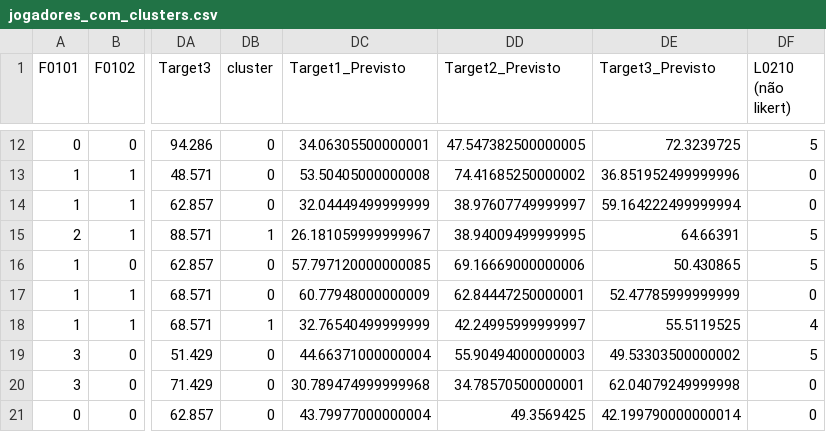
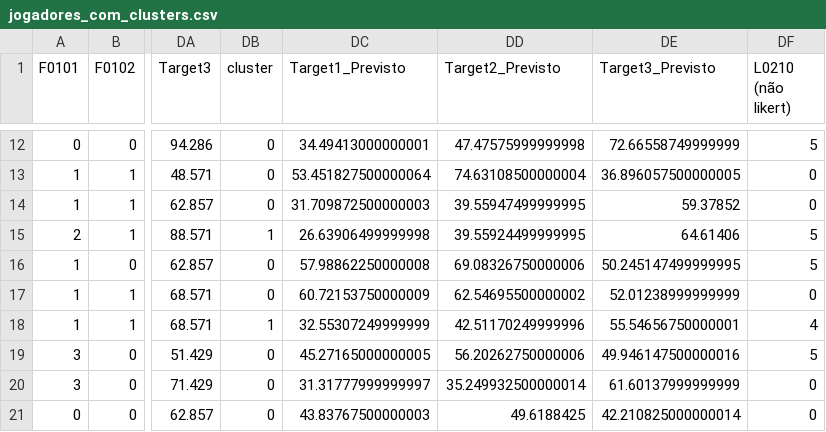
Before and after one commit to LuisFelipe210/dashboard-analise-jogadores-api, a CSV file: dashboard-react-frontend/public/jogadores_com_clusters.csv, drawn as a sheet; only a part is shown, gaps mark what is left out; the diff covers the shown part only; the diff names each change by its address in the sheet, - before the commit and + after, or states it on an @@ line.

```diff
--- a/dashboard-react-frontend/public/jogadores_com_clusters.csv
+++ b/dashboard-react-frontend/public/jogadores_com_clusters.csv
-DC12 (Target1_Previsto): 34.06305500000001
+DC12 (Target1_Previsto): 34.49413000000001
-DD12 (Target2_Previsto): 47.547382500000005
+DD12 (Target2_Previsto): 47.47575999999998
-DE12 (Target3_Previsto): 72.3239725
+DE12 (Target3_Previsto): 72.66558749999999
-DC13 (Target1_Previsto): 53.50405000000008
+DC13 (Target1_Previsto): 53.451827500000064
-DD13 (Target2_Previsto): 74.41685250000002
+DD13 (Target2_Previsto): 74.63108500000004
-DE13 (Target3_Previsto): 36.851952499999996
+DE13 (Target3_Previsto): 36.896057500000005
-DC14 (Target1_Previsto): 32.04449499999999
+DC14 (Target1_Previsto): 31.709872500000003
-DD14 (Target2_Previsto): 38.97607749999997
+DD14 (Target2_Previsto): 39.55947499999995
-DE14 (Target3_Previsto): 59.164222499999994
+DE14 (Target3_Previsto): 59.37852
-DC15 (Target1_Previsto): 26.181059999999967
+DC15 (Target1_Previsto): 26.63906499999998
-DD15 (Target2_Previsto): 38.94009499999995
+DD15 (Target2_Previsto): 39.55924499999995
-DE15 (Target3_Previsto): 64.66391
+DE15 (Target3_Previsto): 64.61406
-DC16 (Target1_Previsto): 57.797120000000085
+DC16 (Target1_Previsto): 57.98862250000008
-DD16 (Target2_Previsto): 69.16669000000006
+DD16 (Target2_Previsto): 69.08326750000006
-DE16 (Target3_Previsto): 50.430865
+DE16 (Target3_Previsto): 50.245147499999995
-DC17 (Target1_Previsto): 60.77948000000009
+DC17 (Target1_Previsto): 60.72153750000009
-DD17 (Target2_Previsto): 62.84447250000001
+DD17 (Target2_Previsto): 62.54695500000002
-DE17 (Target3_Previsto): 52.47785999999999
+DE17 (Target3_Previsto): 52.01238999999999
-DC18 (Target1_Previsto): 32.76540499999999
+DC18 (Target1_Previsto): 32.55307249999999
-DD18 (Target2_Previsto): 42.24995999999997
+DD18 (Target2_Previsto): 42.51170249999996
-DE18 (Target3_Previsto): 55.5119525
+DE18 (Target3_Previsto): 55.54656750000001
-DC19 (Target1_Previsto): 44.66371000000004
+DC19 (Target1_Previsto): 45.27165000000005
-DD19 (Target2_Previsto): 55.90494000000003
+DD19 (Target2_Previsto): 56.20262750000006
-DE19 (Target3_Previsto): 49.53303500000002
+DE19 (Target3_Previsto): 49.946147500000016
-DC20 (Target1_Previsto): 30.789474999999968
+DC20 (Target1_Previsto): 31.31777999999997
-DD20 (Target2_Previsto): 34.78570500000001
+DD20 (Target2_Previsto): 35.249932500000014
-DE20 (Target3_Previsto): 62.04079249999998
+DE20 (Target3_Previsto): 61.60137999999999
-DC21 (Target1_Previsto): 43.79977000000004
+DC21 (Target1_Previsto): 43.83767500000003
-DD21 (Target2_Previsto): 49.3569425
+DD21 (Target2_Previsto): 49.6188425
-DE21 (Target3_Previsto): 42.199790000000014
+DE21 (Target3_Previsto): 42.210825000000014
```
Also changed, not shown: 75 edited cells elsewhere in this file, 10 other files.
